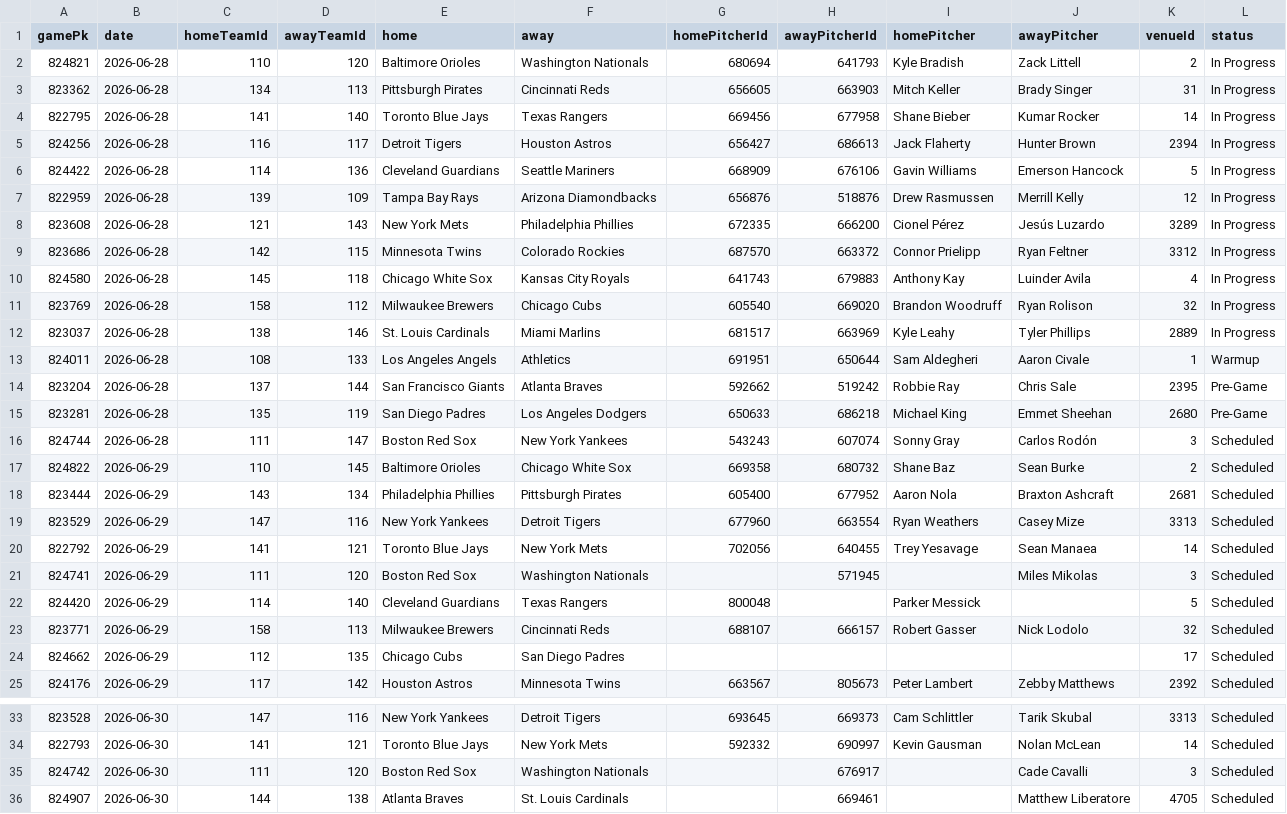
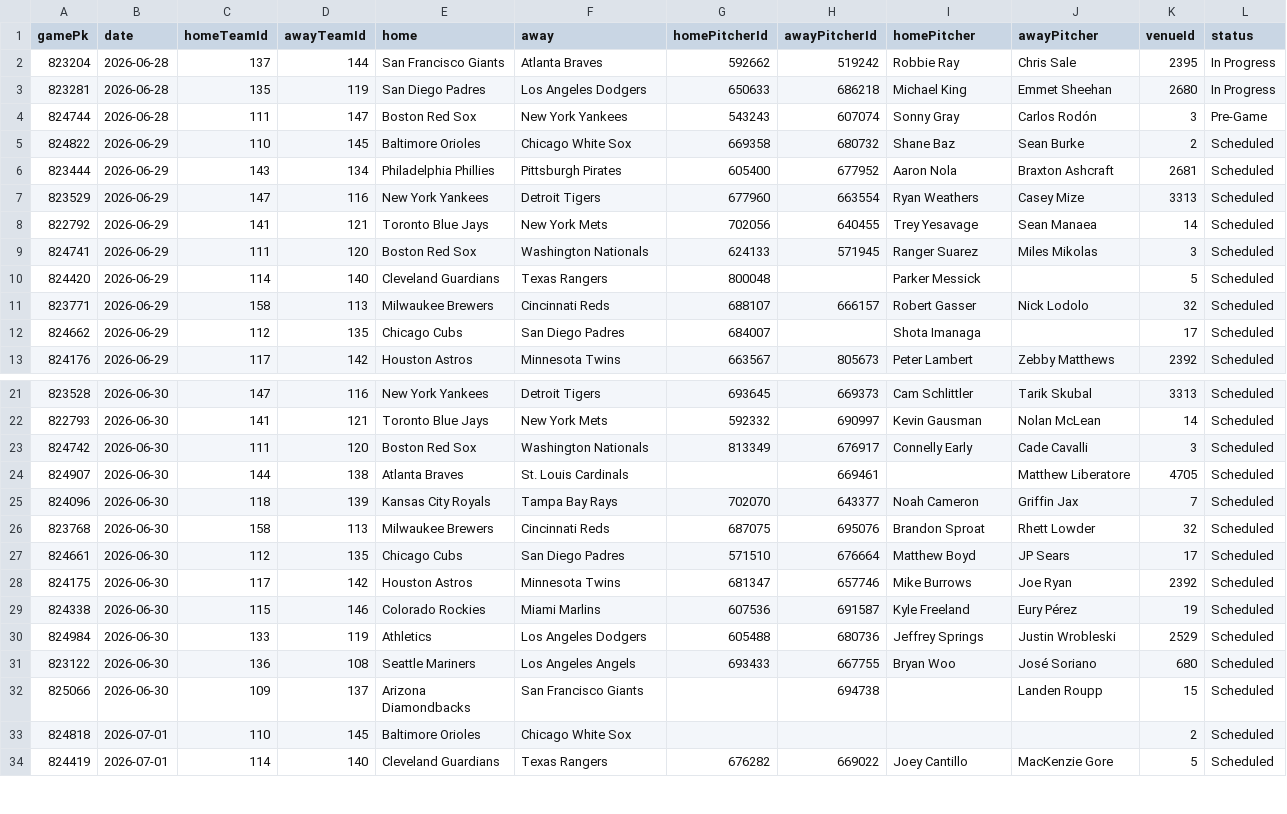
Before and after one commit to DanielTomaro13/MLB-Modelling, a CSV file: data/fixtures.csv, drawn as a sheet; only a part is shown, gaps mark what is left out; the shorter side is filled out with more unchanged rows; the diff covers the shown part only.

```diff
--- a/data/fixtures.csv
+++ b/data/fixtures.csv
@@ -1,17 +1,5 @@
 gamePk,date,homeTeamId,awayTeamId,home,away,homePitcherId,awayPitcherId,homePitcher,awayPitcher,venueId,status
-824821,2026-06-28,110,120,Baltimore Orioles,Washington Nationals,680694,641793,Kyle Bradish,Zack Littell,2,In Progress
-823362,2026-06-28,134,113,Pittsburgh Pirates,Cincinnati Reds,656605,663903,Mitch Keller,Brady Singer,31,In Progress
-822795,2026-06-28,141,140,Toronto Blue Jays,Texas Rangers,669456,677958,Shane Bieber,Kumar Rocker,14,In Progress
-824256,2026-06-28,116,117,Detroit Tigers,Houston Astros,656427,686613,Jack Flaherty,Hunter Brown,2394,In Progress
-824422,2026-06-28,114,136,Cleveland Guardians,Seattle Mariners,668909,676106,Gavin Williams,Emerson Hancock,5,In Progress
-822959,2026-06-28,139,109,Tampa Bay Rays,Arizona Diamondbacks,656876,518876,Drew Rasmussen,Merrill Kelly,12,In Progress
-823608,2026-06-28,121,143,New York Mets,Philadelphia Phillies,672335,666200,Cionel Pérez,Jesús Luzardo,3289,In Progress
-823686,2026-06-28,142,115,Minnesota Twins,Colorado Rockies,687570,663372,Connor Prielipp,Ryan Feltner,3312,In Progress
-824580,2026-06-28,145,118,Chicago White Sox,Kansas City Royals,641743,679883,Anthony Kay,Luinder Avila,4,In Progress
-823769,2026-06-28,158,112,Milwaukee Brewers,Chicago Cubs,605540,669020,Brandon Woodruff,Ryan Rolison,32,In Progress
-823037,2026-06-28,138,146,St. Louis Cardinals,Miami Marlins,681517,663969,Kyle Leahy,Tyler Phillips,2889,In Progress
-824011,2026-06-28,108,133,Los Angeles Angels,Athletics,691951,650644,Sam Aldegheri,Aaron Civale,1,Warmup
-823204,2026-06-28,137,144,San Francisco Giants,Atlanta Braves,592662,519242,Robbie Ray,Chris Sale,2395,Pre-Game
-823281,2026-06-28,135,119,San Diego Padres,Los Angeles Dodgers,650633,686218,Michael King,Emmet Sheehan,2680,Pre-Game
-824744,2026-06-28,111,147,Boston Red Sox,New York Yankees,543243,607074,Sonny Gray,Carlos Rodón,3,Scheduled
+823204,2026-06-28,137,144,San Francisco Giants,Atlanta Braves,592662,519242,Robbie Ray,Chris Sale,2395,In Progress
+823281,2026-06-28,135,119,San Diego Padres,Los Angeles Dodgers,650633,686218,Michael King,Emmet Sheehan,2680,In Progress
+824744,2026-06-28,111,147,Boston Red Sox,New York Yankees,543243,607074,Sonny Gray,Carlos Rodón,3,Pre-Game
 824822,2026-06-29,110,145,Baltimore Orioles,Chicago White Sox,669358,680732,Shane Baz,Sean Burke,2,Scheduled
@@ -20,6 +8,6 @@ gamePk,date,homeTeamId,awayTeamId,home,away,homePitcherId,awayPitcherId,homePitc
 822792,2026-06-29,141,121,Toronto Blue Jays,New York Mets,702056,640455,Trey Yesavage,Sean Manaea,14,Scheduled
-824741,2026-06-29,111,120,Boston Red Sox,Washington Nationals,,571945,,Miles Mikolas,3,Scheduled
+824741,2026-06-29,111,120,Boston Red Sox,Washington Nationals,624133,571945,Ranger Suarez,Miles Mikolas,3,Scheduled
 824420,2026-06-29,114,140,Cleveland Guardians,Texas Rangers,800048,,Parker Messick,,5,Scheduled
 823771,2026-06-29,158,113,Milwaukee Brewers,Cincinnati Reds,688107,666157,Robert Gasser,Nick Lodolo,32,Scheduled
-824662,2026-06-29,112,135,Chicago Cubs,San Diego Padres,,,,,17,Scheduled
+824662,2026-06-29,112,135,Chicago Cubs,San Diego Padres,684007,,Shota Imanaga,,17,Scheduled
 824176,2026-06-29,117,142,Houston Astros,Minnesota Twins,663567,805673,Peter Lambert,Zebby Matthews,2392,Scheduled
@@ -34,3 +22,3 @@ gamePk,date,homeTeamId,awayTeamId,home,away,homePitcherId,awayPitcherId,homePitc
 822793,2026-06-30,141,121,Toronto Blue Jays,New York Mets,592332,690997,Kevin Gausman,Nolan McLean,14,Scheduled
-824742,2026-06-30,111,120,Boston Red Sox,Washington Nationals,,676917,,Cade Cavalli,3,Scheduled
+824742,2026-06-30,111,120,Boston Red Sox,Washington Nationals,813349,676917,Connelly Early,Cade Cavalli,3,Scheduled
 824907,2026-06-30,144,138,Atlanta Braves,St. Louis Cardinals,,669461,,Matthew Liberatore,4705,Scheduled
```
Also changed, not shown: 2 edited cells elsewhere in this file, reports/predictions.csv, 7 other files.
